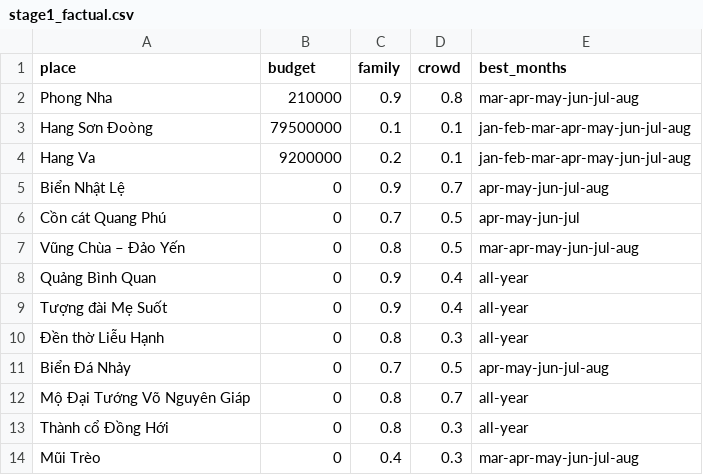
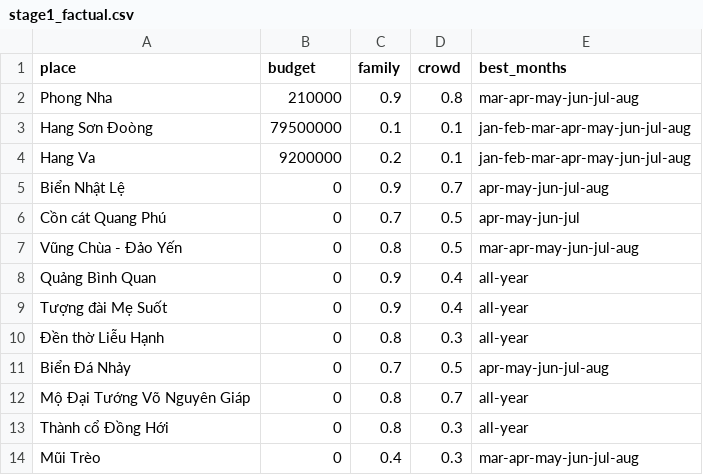
Before and after one commit to dglong2008/TrungDuKy, a CSV file: input/stage1/stage1_factual.csv, drawn as a sheet; only a part is shown.

```diff
--- a/input/stage1/stage1_factual.csv
+++ b/input/stage1/stage1_factual.csv
@@ -6,3 +6,3 @@ Biển Nhật Lệ,0,0.9,0.7,apr-may-jun-jul-aug
 Cồn cát Quang Phú,0,0.7,0.5,apr-may-jun-jul
-Vũng Chùa – Đảo Yến,0,0.8,0.5,mar-apr-may-jun-jul-aug
+"Vũng Chùa - Đảo Yến",0,0.8,0.5,mar-apr-may-jun-jul-aug
 Quảng Bình Quan,0,0.9,0.4,all-year
```
Also changed, not shown: input/stage1/stage1_coordinates.csv, input/stage1/stage1_dataset.csv, 13 other files.
